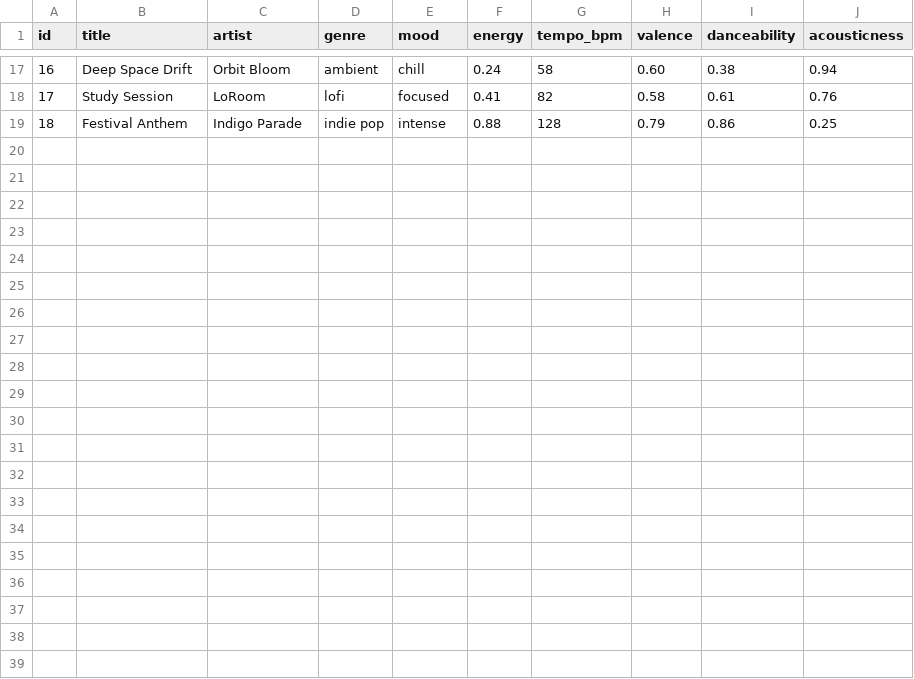
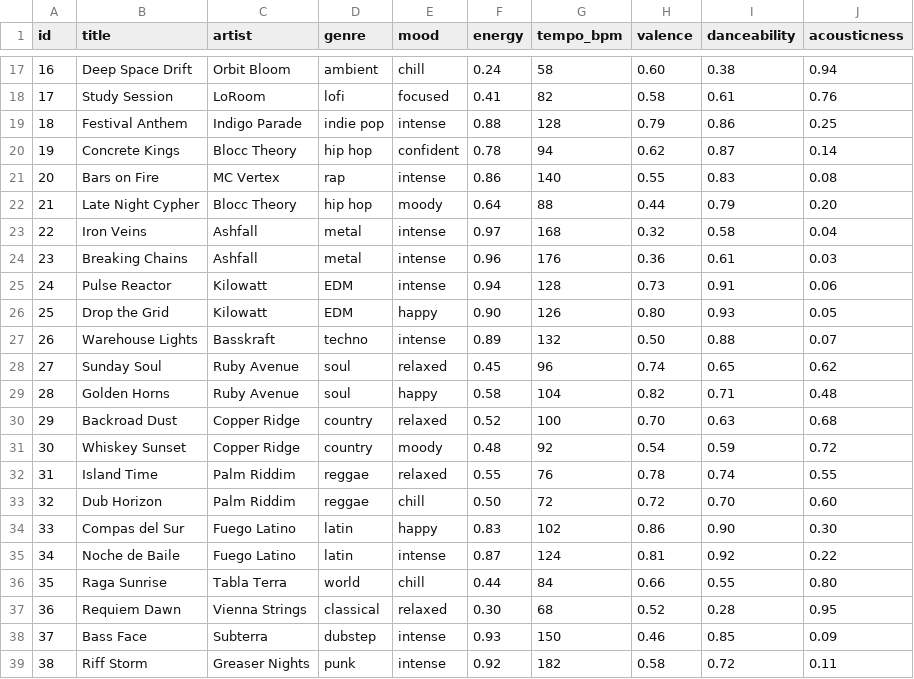
Before and after one commit to kandiakpetrie/ai110-module3show-musicrecommendersimulation-starter, a CSV file: data/songs.csv, drawn as a sheet; only a part is shown, gaps mark what is left out; the diff names each change by its address in the sheet, - before the commit and + after, or states it on an @@ line.

Commit message:
Add multi-mood matching and complete model card
- Support multiple favorite moods in UserProfile and scoring (favorite_moods
  list), with mood match crediting any listed mood
- Update score_song mood rule and explanation wording accordingly
- Complete model_card.md with intended use, data notes, strengths,
  limitations/bias analysis, evaluation across 5 user profiles, and
  profile-to-profile comparisons
- Update main.py and songs.csv for the expanded scoring

```diff
--- a/data/songs.csv
+++ b/data/songs.csv
+row 20: 19 | Concrete Kings | Blocc Theory | hip hop | confident | 0.78 | 94 | 0.62 | 0.87 | 0.14
+row 21: 20 | Bars on Fire | MC Vertex | rap | intense | 0.86 | 140 | 0.55 | 0.83 | 0.08
+row 22: 21 | Late Night Cypher | Blocc Theory | hip hop | moody | 0.64 | 88 | 0.44 | 0.79 | 0.20
+row 23: 22 | Iron Veins | Ashfall | metal | intense | 0.97 | 168 | 0.32 | 0.58 | 0.04
+row 24: 23 | Breaking Chains | Ashfall | metal | intense | 0.96 | 176 | 0.36 | 0.61 | 0.03
+row 25: 24 | Pulse Reactor | Kilowatt | EDM | intense | 0.94 | 128 | 0.73 | 0.91 | 0.06
+row 26: 25 | Drop the Grid | Kilowatt | EDM | happy | 0.90 | 126 | 0.80 | 0.93 | 0.05
+row 27: 26 | Warehouse Lights | Basskraft | techno | intense | 0.89 | 132 | 0.50 | 0.88 | 0.07
+row 28: 27 | Sunday Soul | Ruby Avenue | soul | relaxed | 0.45 | 96 | 0.74 | 0.65 | 0.62
+row 29: 28 | Golden Horns | Ruby Avenue | soul | happy | 0.58 | 104 | 0.82 | 0.71 | 0.48
+row 30: 29 | Backroad Dust | Copper Ridge | country | relaxed | 0.52 | 100 | 0.70 | 0.63 | 0.68
+row 31: 30 | Whiskey Sunset | Copper Ridge | country | moody | 0.48 | 92 | 0.54 | 0.59 | 0.72
+row 32: 31 | Island Time | Palm Riddim | reggae | relaxed | 0.55 | 76 | 0.78 | 0.74 | 0.55
+row 33: 32 | Dub Horizon | Palm Riddim | reggae | chill | 0.50 | 72 | 0.72 | 0.70 | 0.60
+row 34: 33 | Compas del Sur | Fuego Latino | latin | happy | 0.83 | 102 | 0.86 | 0.90 | 0.30
+row 35: 34 | Noche de Baile | Fuego Latino | latin | intense | 0.87 | 124 | 0.81 | 0.92 | 0.22
+row 36: 35 | Raga Sunrise | Tabla Terra | world | chill | 0.44 | 84 | 0.66 | 0.55 | 0.80
+row 37: 36 | Requiem Dawn | Vienna Strings | classical | relaxed | 0.30 | 68 | 0.52 | 0.28 | 0.95
+row 38: 37 | Bass Face | Subterra | dubstep | intense | 0.93 | 150 | 0.46 | 0.85 | 0.09
+row 39: 38 | Riff Storm | Greaser Nights | punk | intense | 0.92 | 182 | 0.58 | 0.72 | 0.11
```
Also changed, not shown: 3 other files.
